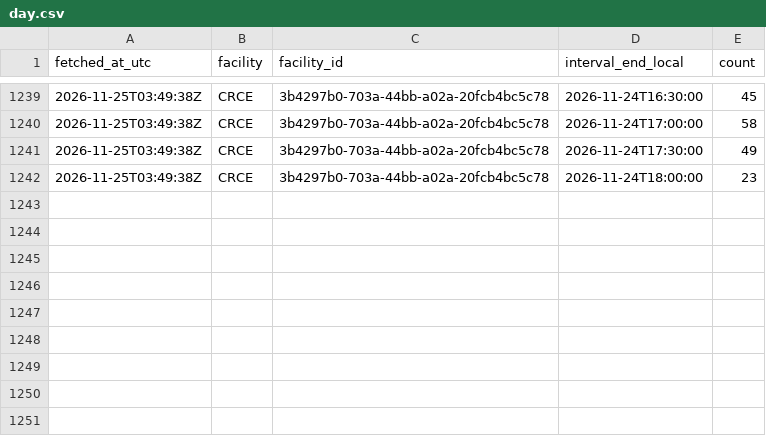
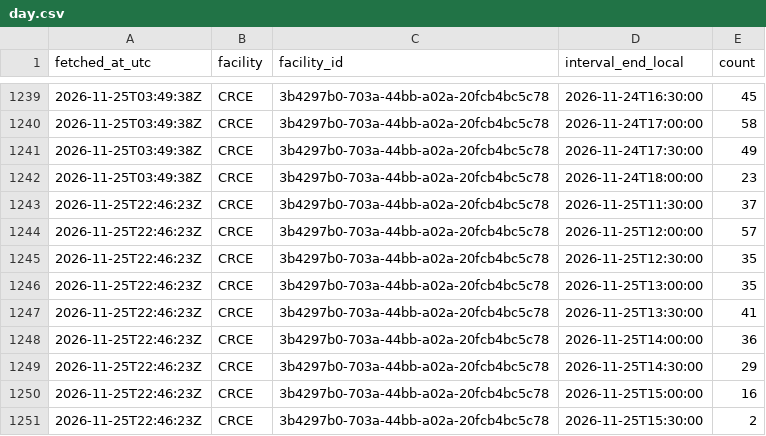
Before and after one commit to s4ndyz/crowd4cast, a CSV file: day.csv, drawn as a sheet; only a part is shown, gaps mark what is left out; the diff names each change by its address in the sheet, - before the commit and + after, or states it on an @@ line.

Commit message:
data 2026-11-25T22:46Z

```diff
--- a/day.csv
+++ b/day.csv
+row 1243: 2026-11-25T22:46:23Z | CRCE | 3b4297b0-703a-44bb-a02a-20fcb4bc5c78 | 2026-11-25T11:30:00 | 37
+row 1244: 2026-11-25T22:46:23Z | CRCE | 3b4297b0-703a-44bb-a02a-20fcb4bc5c78 | 2026-11-25T12:00:00 | 57
+row 1245: 2026-11-25T22:46:23Z | CRCE | 3b4297b0-703a-44bb-a02a-20fcb4bc5c78 | 2026-11-25T12:30:00 | 35
+row 1246: 2026-11-25T22:46:23Z | CRCE | 3b4297b0-703a-44bb-a02a-20fcb4bc5c78 | 2026-11-25T13:00:00 | 35
+row 1247: 2026-11-25T22:46:23Z | CRCE | 3b4297b0-703a-44bb-a02a-20fcb4bc5c78 | 2026-11-25T13:30:00 | 41
+row 1248: 2026-11-25T22:46:23Z | CRCE | 3b4297b0-703a-44bb-a02a-20fcb4bc5c78 | 2026-11-25T14:00:00 | 36
+row 1249: 2026-11-25T22:46:23Z | CRCE | 3b4297b0-703a-44bb-a02a-20fcb4bc5c78 | 2026-11-25T14:30:00 | 29
+row 1250: 2026-11-25T22:46:23Z | CRCE | 3b4297b0-703a-44bb-a02a-20fcb4bc5c78 | 2026-11-25T15:00:00 | 16
+row 1251: 2026-11-25T22:46:23Z | CRCE | 3b4297b0-703a-44bb-a02a-20fcb4bc5c78 | 2026-11-25T15:30:00 | 2
```
Also changed, not shown: building.csv, polls.csv, 1 other file.
